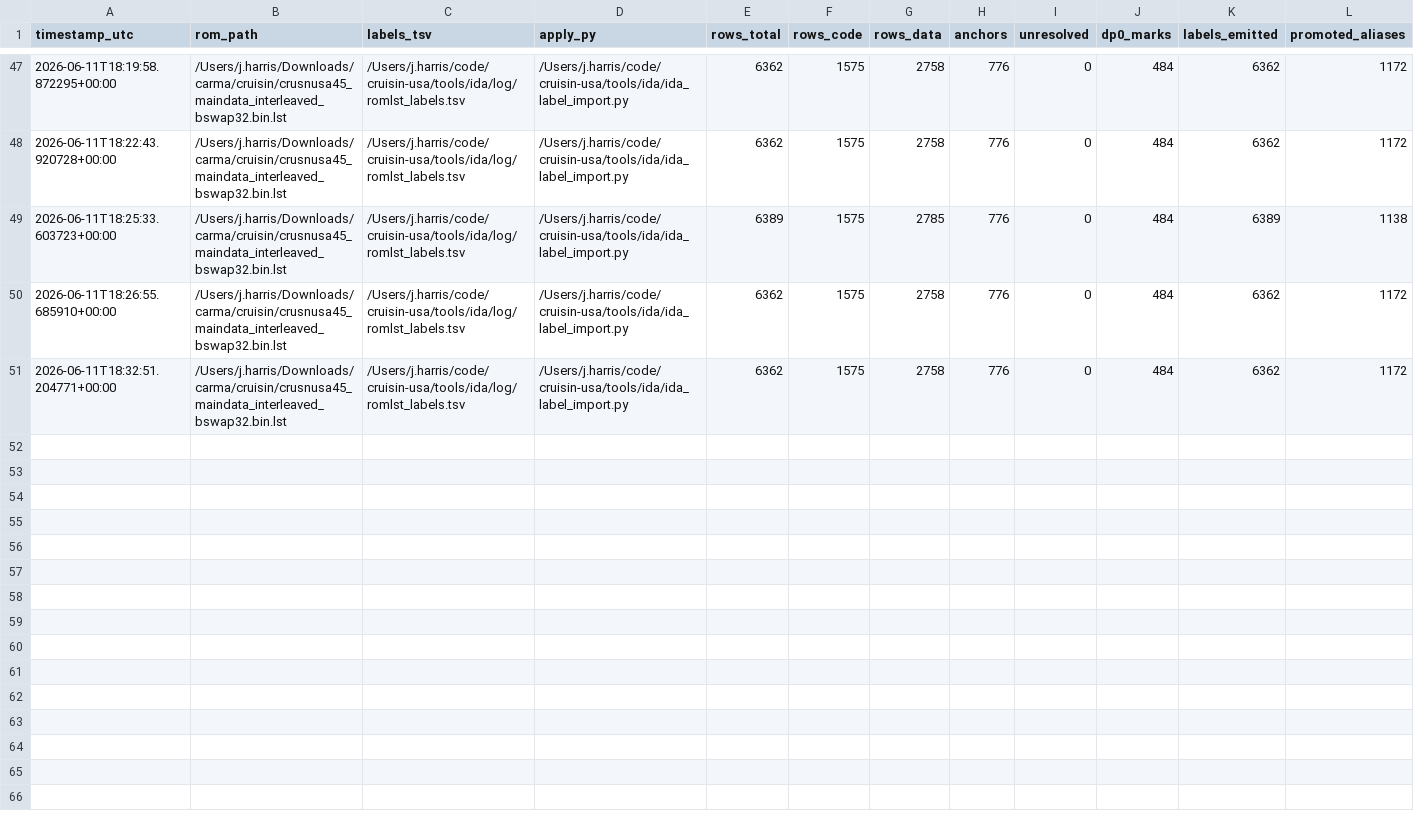
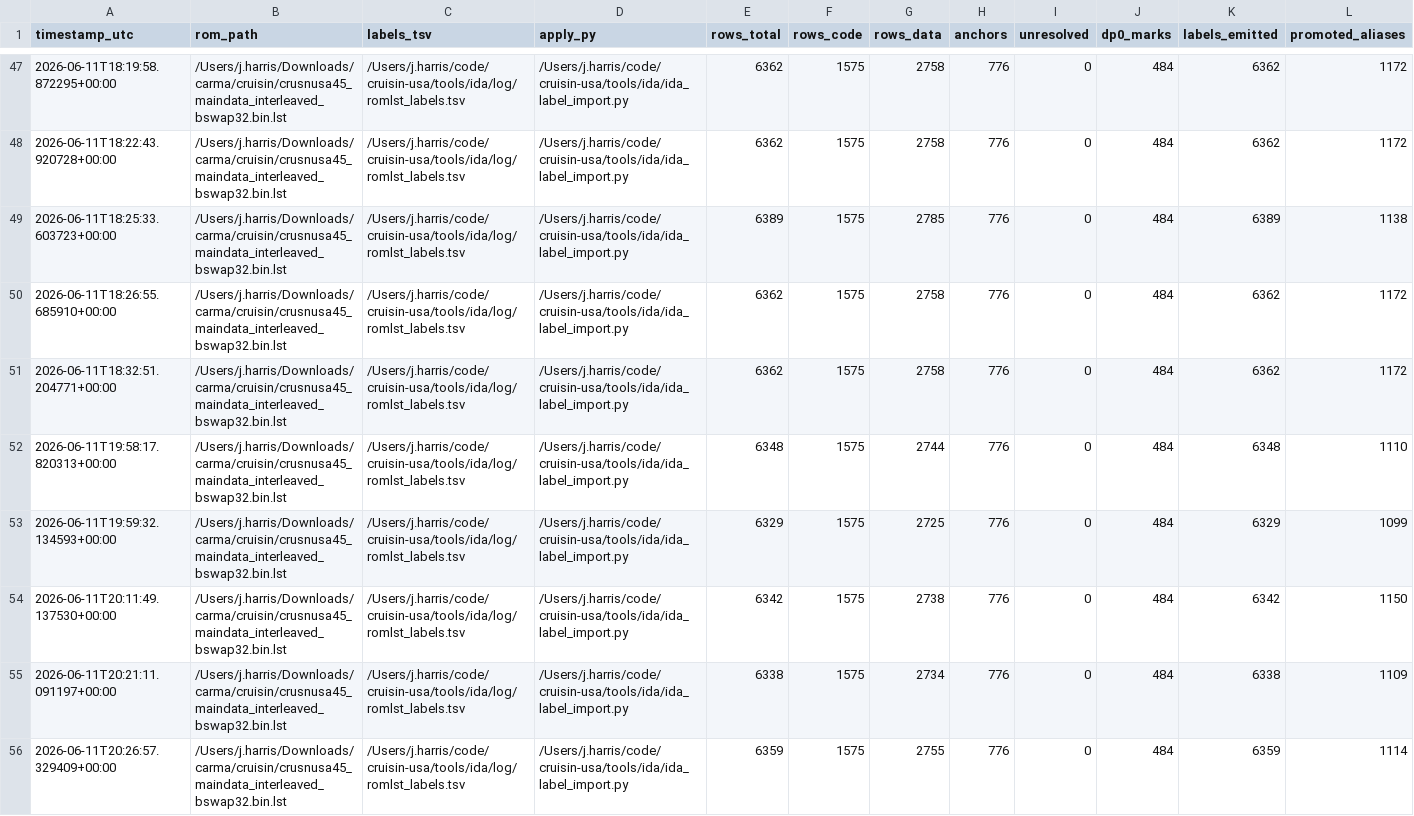
Before and after one commit to jeff-1amstudios/cruisin-usa, a TSV file: tools/ida/log/romlst_run_log.tsv, drawn as a sheet; only a part is shown, gaps mark what is left out; rows hold the shown columns only; the diff covers the shown part only; the diff names each change by its address in the sheet, - before the commit and + after, or states it on an @@ line.

Commit message:
more label fixes

```diff
--- a/tools/ida/log/romlst_run_log.tsv
+++ b/tools/ida/log/romlst_run_log.tsv
+row 52: 2026-06-11T19:58:17.820313+00:00 | /Users/j.harris/Downloads/carma/cruisin/crusnusa45_maindata_interleaved_bswap32.bin.lst | /Users/j.harris/code/cruisin-usa/tools/ida/log/romlst_labels.tsv | /Users/j.harris/code/cruisin-usa/tools/ida/ida_label_import.py | 6348 | 1575 | 2744 | 776 | 0 | 484 | 6348 | 1110
+row 53: 2026-06-11T19:59:32.134593+00:00 | /Users/j.harris/Downloads/carma/cruisin/crusnusa45_maindata_interleaved_bswap32.bin.lst | /Users/j.harris/code/cruisin-usa/tools/ida/log/romlst_labels.tsv | /Users/j.harris/code/cruisin-usa/tools/ida/ida_label_import.py | 6329 | 1575 | 2725 | 776 | 0 | 484 | 6329 | 1099
+row 54: 2026-06-11T20:11:49.137530+00:00 | /Users/j.harris/Downloads/carma/cruisin/crusnusa45_maindata_interleaved_bswap32.bin.lst | /Users/j.harris/code/cruisin-usa/tools/ida/log/romlst_labels.tsv | /Users/j.harris/code/cruisin-usa/tools/ida/ida_label_import.py | 6342 | 1575 | 2738 | 776 | 0 | 484 | 6342 | 1150
+row 55: 2026-06-11T20:21:11.091197+00:00 | /Users/j.harris/Downloads/carma/cruisin/crusnusa45_maindata_interleaved_bswap32.bin.lst | /Users/j.harris/code/cruisin-usa/tools/ida/log/romlst_labels.tsv | /Users/j.harris/code/cruisin-usa/tools/ida/ida_label_import.py | 6338 | 1575 | 2734 | 776 | 0 | 484 | 6338 | 1109
+row 56: 2026-06-11T20:26:57.329409+00:00 | /Users/j.harris/Downloads/carma/cruisin/crusnusa45_maindata_interleaved_bswap32.bin.lst | /Users/j.harris/code/cruisin-usa/tools/ida/log/romlst_labels.tsv | /Users/j.harris/code/cruisin-usa/tools/ida/ida_label_import.py | 6359 | 1575 | 2755 | 776 | 0 | 484 | 6359 | 1114
```
Also changed, not shown: 4 added rows elsewhere in this file, tools/ida/log/romlst_labels.tsv, 4 other files.
